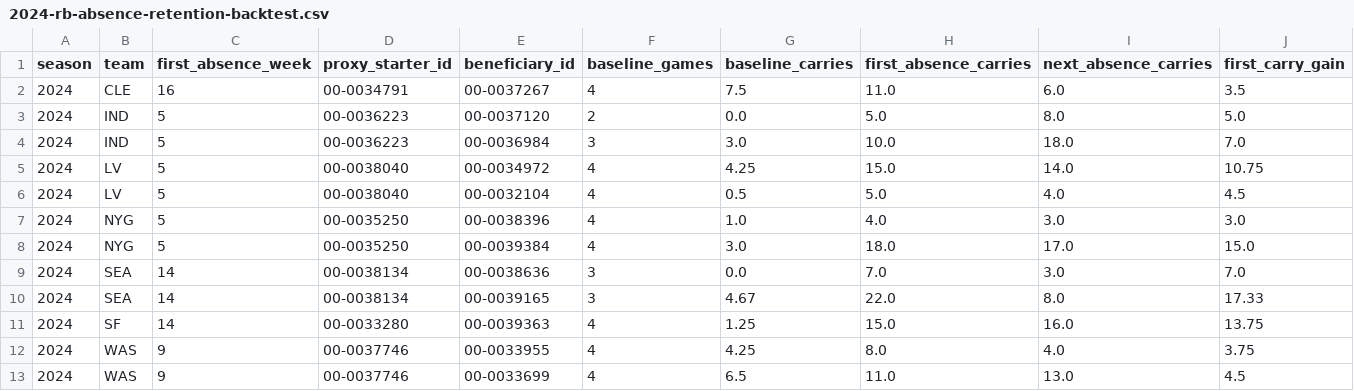
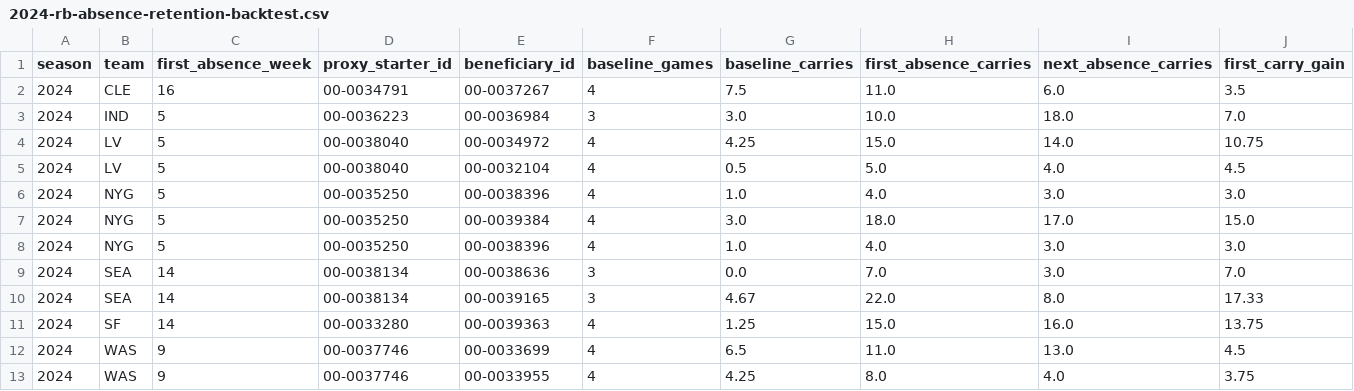
Before and after one commit to egarza2424/Data-Daddy, a CSV file: projection-model/validation/2024-rb-absence-retention-backtest.csv, drawn as a sheet; only a part is shown; removed rows and columns are numbered as before the commit, all else as after; rows hold the shown columns only; the diff names each change by its address in the sheet, - before the commit and + after, or states it on an @@ line.

```diff
--- a/projection-model/validation/2024-rb-absence-retention-backtest.csv
+++ b/projection-model/validation/2024-rb-absence-retention-backtest.csv
-row 3: 2024 | IND | 5 | 00-0036223 | 00-0037120 | 2 | 0.0 | 5.0 | 8.0 | 5.0
+row 8: 2024 | NYG | 5 | 00-0035250 | 00-0038396 | 4 | 1.0 | 4.0 | 3.0 | 3.0
@@ row 13 moved to row 12: 2024 @@
```
Also changed, not shown: projection-model/2026-week8-ppr-projections.csv, 1 other file.
